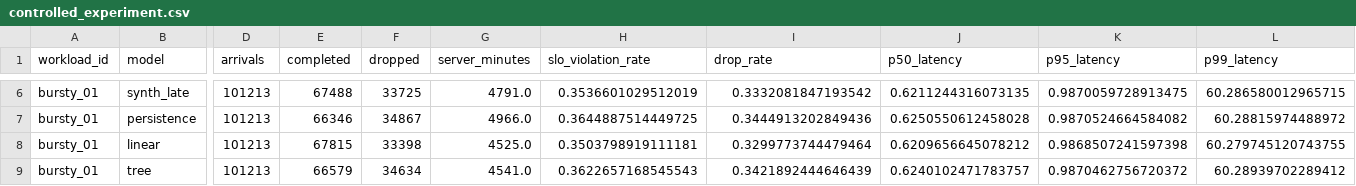
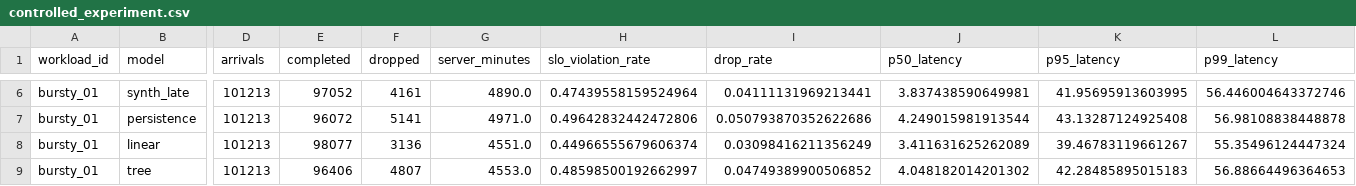
Before and after one commit to xiaoqilee/traffic-prediction-autoscaling, a CSV file: part3/outputs/metrics/controlled_experiment.csv, drawn as a sheet; only a part is shown, gaps mark what is left out; the diff covers the shown part only; the diff names each change by its address in the sheet, - before the commit and + after, or states it on an @@ line.

```diff
--- a/part3/outputs/metrics/controlled_experiment.csv
+++ b/part3/outputs/metrics/controlled_experiment.csv
-E6 (completed): 67488
+E6 (completed): 97052
-F6 (dropped): 33725
+F6 (dropped): 4161
-G6 (server_minutes): 4791.0
+G6 (server_minutes): 4890.0
-H6 (slo_violation_rate): 0.3536601029512019
+H6 (slo_violation_rate): 0.47439558159524964
-I6 (drop_rate): 0.3332081847193542
+I6 (drop_rate): 0.04111131969213441
-J6 (p50_latency): 0.6211244316073135
+J6 (p50_latency): 3.837438590649981
-K6 (p95_latency): 0.9870059728913475
+K6 (p95_latency): 41.95695913603995
-L6 (p99_latency): 60.286580012965715
+L6 (p99_latency): 56.446004643372746
-E7 (completed): 66346
+E7 (completed): 96072
-F7 (dropped): 34867
+F7 (dropped): 5141
-G7 (server_minutes): 4966.0
+G7 (server_minutes): 4971.0
-H7 (slo_violation_rate): 0.3644887514449725
+H7 (slo_violation_rate): 0.49642832442472806
-I7 (drop_rate): 0.3444913202849436
+I7 (drop_rate): 0.050793870352622686
-J7 (p50_latency): 0.6250550612458028
+J7 (p50_latency): 4.249015981913544
-K7 (p95_latency): 0.9870524664584082
+K7 (p95_latency): 43.13287124925408
-L7 (p99_latency): 60.28815974488972
+L7 (p99_latency): 56.98108838448878
-E8 (completed): 67815
+E8 (completed): 98077
-F8 (dropped): 33398
+F8 (dropped): 3136
-G8 (server_minutes): 4525.0
+G8 (server_minutes): 4551.0
-H8 (slo_violation_rate): 0.3503798919111181
+H8 (slo_violation_rate): 0.44966555679606374
-I8 (drop_rate): 0.3299773744479464
+I8 (drop_rate): 0.03098416211356249
-J8 (p50_latency): 0.6209656645078212
+J8 (p50_latency): 3.411631625262089
-K8 (p95_latency): 0.9868507241597398
+K8 (p95_latency): 39.46783119661267
-L8 (p99_latency): 60.279745120743755
+L8 (p99_latency): 55.35496124447324
-E9 (completed): 66579
+E9 (completed): 96406
-F9 (dropped): 34634
+F9 (dropped): 4807
-G9 (server_minutes): 4541.0
+G9 (server_minutes): 4553.0
-H9 (slo_violation_rate): 0.3622657168545543
+H9 (slo_violation_rate): 0.48598500192662997
-I9 (drop_rate): 0.3421892444646439
+I9 (drop_rate): 0.04749389900506852
-J9 (p50_latency): 0.6240102471783757
+J9 (p50_latency): 4.048182014201302
-K9 (p95_latency): 0.9870462756720372
+K9 (p95_latency): 42.28485895015183
-L9 (p99_latency): 60.28939702289412
+L9 (p99_latency): 56.88664496364653
```
Also changed, not shown: 87 edited cells elsewhere in this file, part3/outputs/metrics/comparison_table.csv, part3/outputs/metrics/headroom_sweep.csv, 19 other files.
